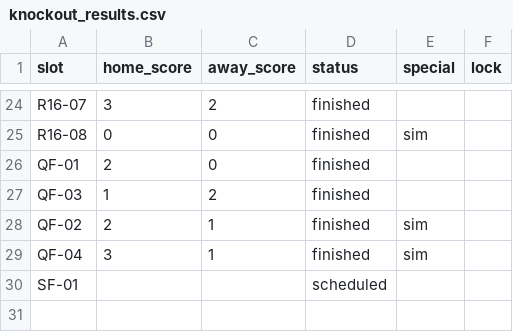
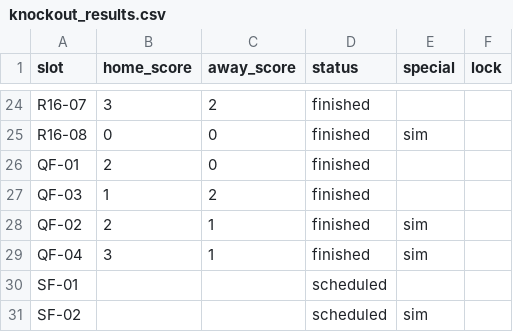
Before and after one commit to paulocrepaldi81/bolao-miha-2026, a CSV file: engine/data/knockout_results.csv, drawn as a sheet; only a part is shown, gaps mark what is left out; the diff names each change by its address in the sheet, - before the commit and + after, or states it on an @@ line.

```diff
--- a/engine/data/knockout_results.csv
+++ b/engine/data/knockout_results.csv
+row 31: SF-02 |  |  | scheduled | sim
```
Also changed, not shown: 3 other files.
